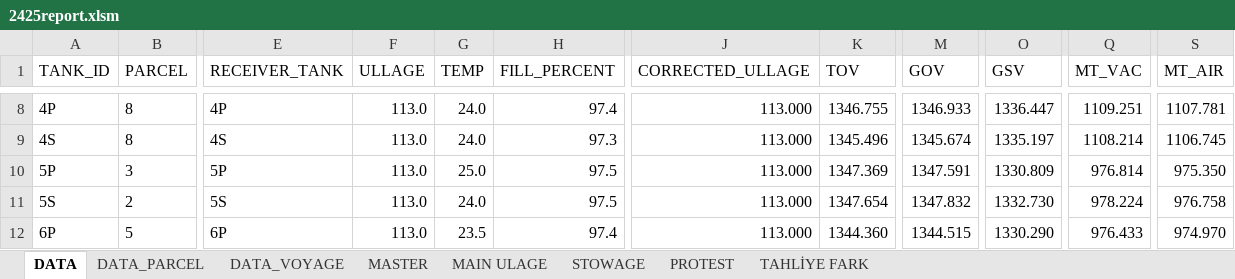
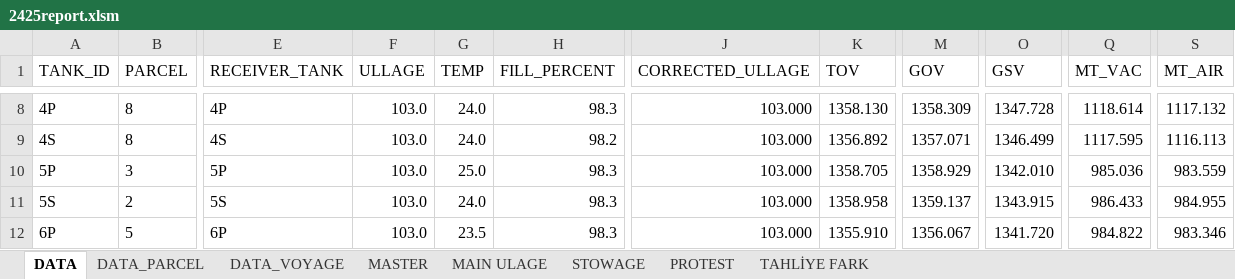
Before and after one commit to akinaridici/ULLAGEMASTER, an Excel workbook: 2425report.xlsm, sheet DATA, drawn as a sheet; only a part is shown, gaps mark what is left out; values as stored, in another font and other column widths than the file's, no borders; the diff covers the shown part only; the diff names each change by its address in the sheet, - before the commit and + after, or states it on an @@ line.

Commit message:
fill percent reverse calculation coreected

```diff
--- a/2425report.xlsm (sheet DATA)
+++ b/2425report.xlsm (sheet DATA)
-F8:F12 (ULLAGE): 113.0
+F8:F12 (ULLAGE): 103.0
-H8 (FILL_PERCENT): 97.4
+H8 (FILL_PERCENT): 98.3
-J8:J12 (CORRECTED_ULLAGE): 113.000
+J8:J12 (CORRECTED_ULLAGE): 103.000
-K8 (TOV): 1346.755
+K8 (TOV): 1358.130
-M8 (GOV): 1346.933
+M8 (GOV): 1358.309
-O8 (GSV): 1336.447
+O8 (GSV): 1347.728
-Q8 (MT_VAC): 1109.251
+Q8 (MT_VAC): 1118.614
-S8 (MT_AIR): 1107.781
+S8 (MT_AIR): 1117.132
-H9 (FILL_PERCENT): 97.3
+H9 (FILL_PERCENT): 98.2
-K9 (TOV): 1345.496
+K9 (TOV): 1356.892
-M9 (GOV): 1345.674
+M9 (GOV): 1357.071
-O9 (GSV): 1335.197
+O9 (GSV): 1346.499
-Q9 (MT_VAC): 1108.214
+Q9 (MT_VAC): 1117.595
-S9 (MT_AIR): 1106.745
+S9 (MT_AIR): 1116.113
-H10:H11 (FILL_PERCENT): 97.5
+H10:H11 (FILL_PERCENT): 98.3
-K10 (TOV): 1347.369
+K10 (TOV): 1358.705
-M10 (GOV): 1347.591
+M10 (GOV): 1358.929
-O10 (GSV): 1330.809
+O10 (GSV): 1342.010
-Q10 (MT_VAC): 976.814
+Q10 (MT_VAC): 985.036
-S10 (MT_AIR): 975.350
+S10 (MT_AIR): 983.559
-K11 (TOV): 1347.654
+K11 (TOV): 1358.958
-M11 (GOV): 1347.832
+M11 (GOV): 1359.137
-O11 (GSV): 1332.730
+O11 (GSV): 1343.915
-Q11 (MT_VAC): 978.224
+Q11 (MT_VAC): 986.433
-S11 (MT_AIR): 976.758
+S11 (MT_AIR): 984.955
-H12 (FILL_PERCENT): 97.4
+H12 (FILL_PERCENT): 98.3
-K12 (TOV): 1344.360
+K12 (TOV): 1355.910
-M12 (GOV): 1344.515
+M12 (GOV): 1356.067
-O12 (GSV): 1330.290
+O12 (GSV): 1341.720
-Q12 (MT_VAC): 976.433
+Q12 (MT_VAC): 984.822
-S12 (MT_AIR): 974.970
+S12 (MT_AIR): 983.346
```
Also changed, not shown: 86 edited cells elsewhere in this sheet, sheet MASTER, sheet STOWAGE, sheet MAIN ULAGE, sheet PROTEST, sheet DATA_PARCEL, sheet TAHLİYE FARK, hidden cells, charts or pictures, 01-26_report.xlsm, template/TEMPLATE.xlsm, 7 other files.
